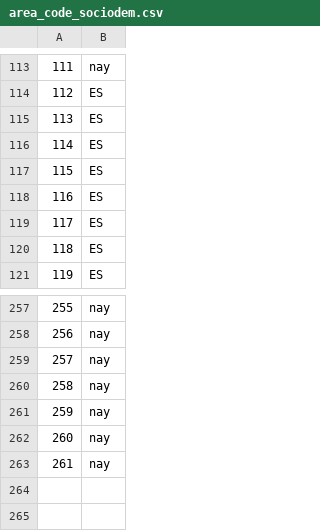
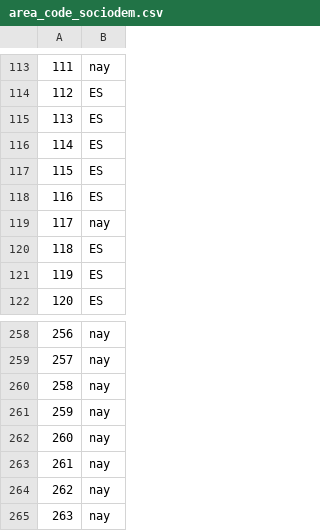
Before and after one commit to Chaotique/coactuem_streamlit, a CSV file: area_code_sociodem.csv, drawn as a sheet; only a part is shown, gaps mark what is left out; addresses are those after the commit; the diff names each change by its address in the sheet, - before the commit and + after, or states it on an @@ line.

```diff
--- a/area_code_sociodem.csv
+++ b/area_code_sociodem.csv
+row 119: 117 | nay
@@ column A renumbered between rows 120 and 264 @@
+row 265: 263 | nay
```
Also changed, not shown: answers_basic_sociodem.csv.
